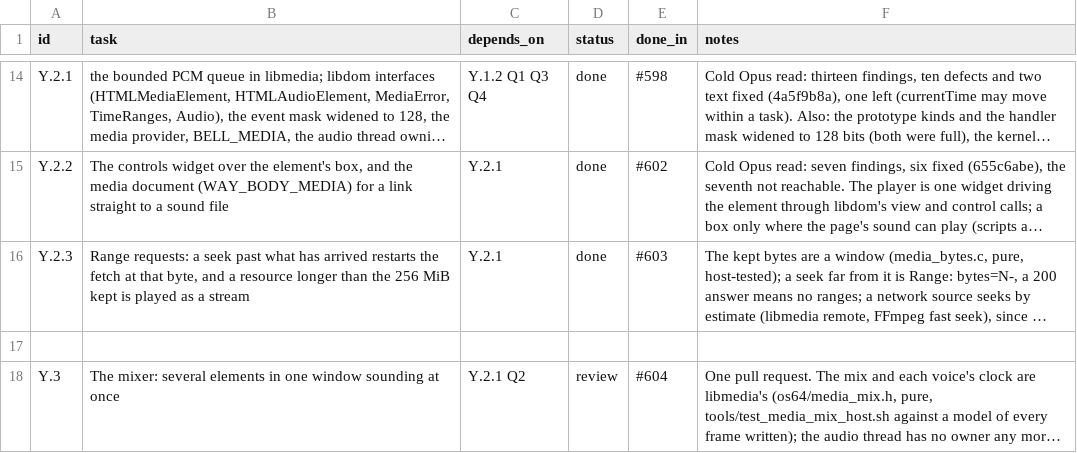
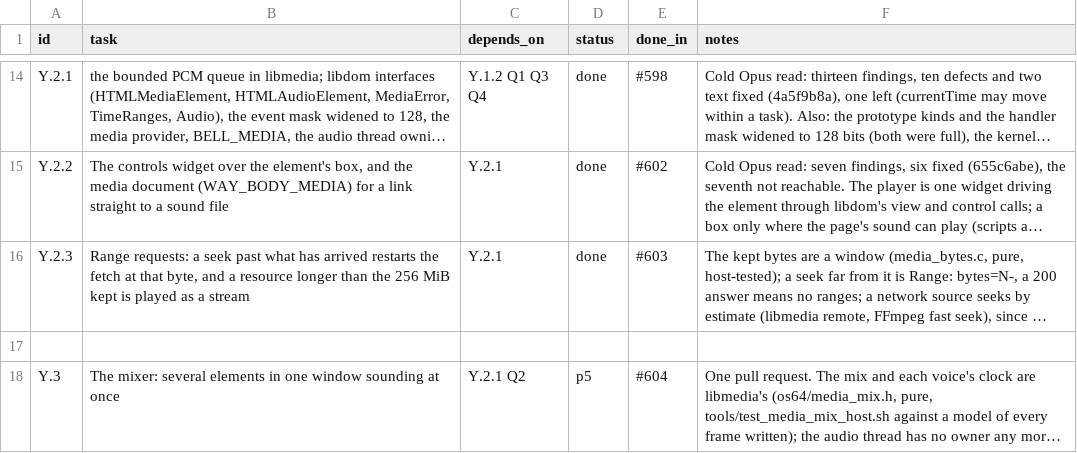
Before and after one commit to VBWizard/os64, a CSV file: docs/design/pending/YAUDIO_TRACKER.csv, drawn as a sheet; only a part is shown, gaps mark what is left out; long unchanged cells end in …; the diff names each change by its address in the sheet, - before the commit and + after, or states it on an @@ line.

```diff
--- a/docs/design/pending/YAUDIO_TRACKER.csv
+++ b/docs/design/pending/YAUDIO_TRACKER.csv
-D18 (status): review
+D18 (status): p5
```
